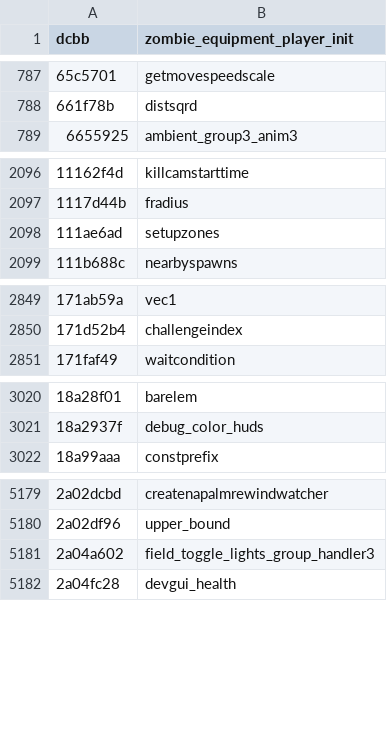
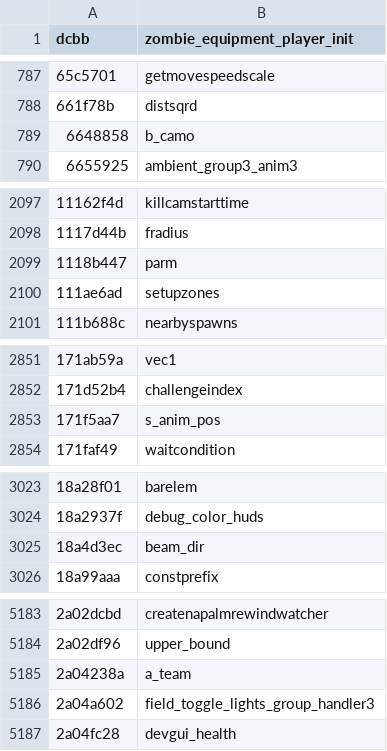
Before and after one commit to Luisete2105/HashIndex, a CSV file: hashes/scr/bo3.csv, drawn as a sheet; only a part is shown, gaps mark what is left out; the diff covers the shown part only; the diff names each change by its address in the sheet, - before the commit and + after, or states it on an @@ line.

Commit message:
More hashes

```diff
--- a/hashes/scr/bo3.csv
+++ b/hashes/scr/bo3.csv
+row 789: 6648858 | b_camo
+row 2099: 1118b447 | parm
+row 2853: 171f5aa7 | s_anim_pos
+row 3025: 18a4d3ec | beam_dir
+row 5185: 2a04238a | a_team
```
Also changed, not shown: 15 added rows elsewhere in this file, 4 other files.
